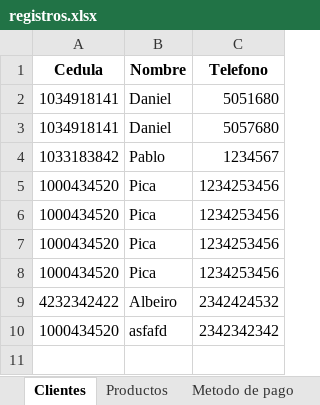
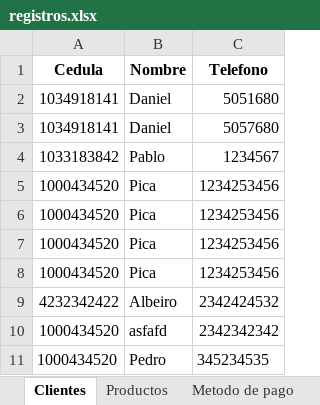
Before and after one commit to C-Sebastian-M/GLAM_MAKEUP_STORE, an Excel workbook: registros.xlsx, sheet Clientes, drawn as a sheet; values as stored, in another font and other column widths than the file's, no borders; the diff names each change by its address in the sheet, - before the commit and + after, or states it on an @@ line.

Commit message:
Añadiendo ventas

```diff
--- a/registros.xlsx (sheet Clientes)
+++ b/registros.xlsx (sheet Clientes)
+row 11: 1000434520 | Pedro | 345234535
```
